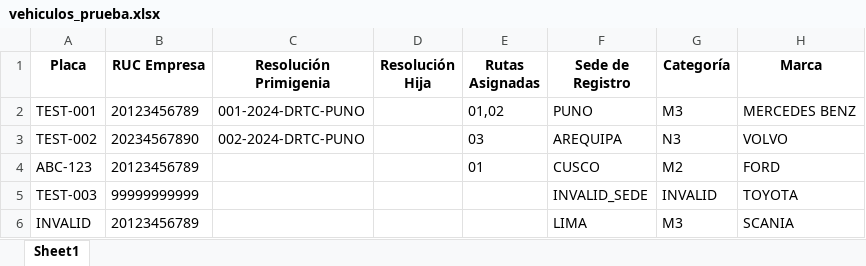
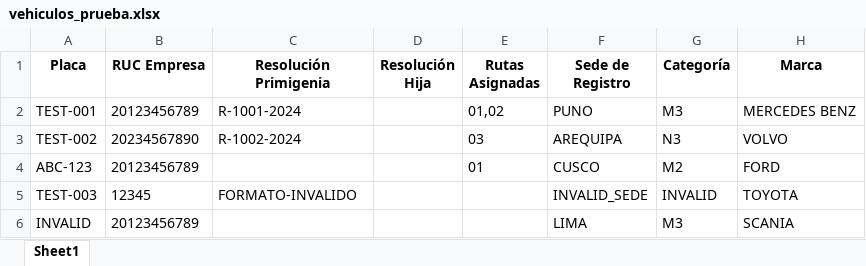
Before and after one commit to ajahuanex/sistema-drtc-puno, an Excel workbook: backend/vehiculos_prueba.xlsx, sheet Sheet1, drawn as a sheet; only a part is shown; values as stored, in another font and other column widths than the file's, no borders; the diff names each change by its address in the sheet, - before the commit and + after, or states it on an @@ line.

```diff
--- a/backend/vehiculos_prueba.xlsx (sheet Sheet1)
+++ b/backend/vehiculos_prueba.xlsx (sheet Sheet1)
-C2 (Resolución Primigenia): 001-2024-DRTC-PUNO
+C2 (Resolución Primigenia): R-1001-2024
-C3 (Resolución Primigenia): 002-2024-DRTC-PUNO
+C3 (Resolución Primigenia): R-1002-2024
-B5 (RUC Empresa): 99999999999
+B5 (RUC Empresa): 12345
-C5 (Resolución Primigenia): (empty)
+C5 (Resolución Primigenia): FORMATO-INVALIDO
```
Also changed, not shown: backend/plantilla_descargada.xlsx, backend/plantilla_vehiculos.xlsx, 12 other files.
